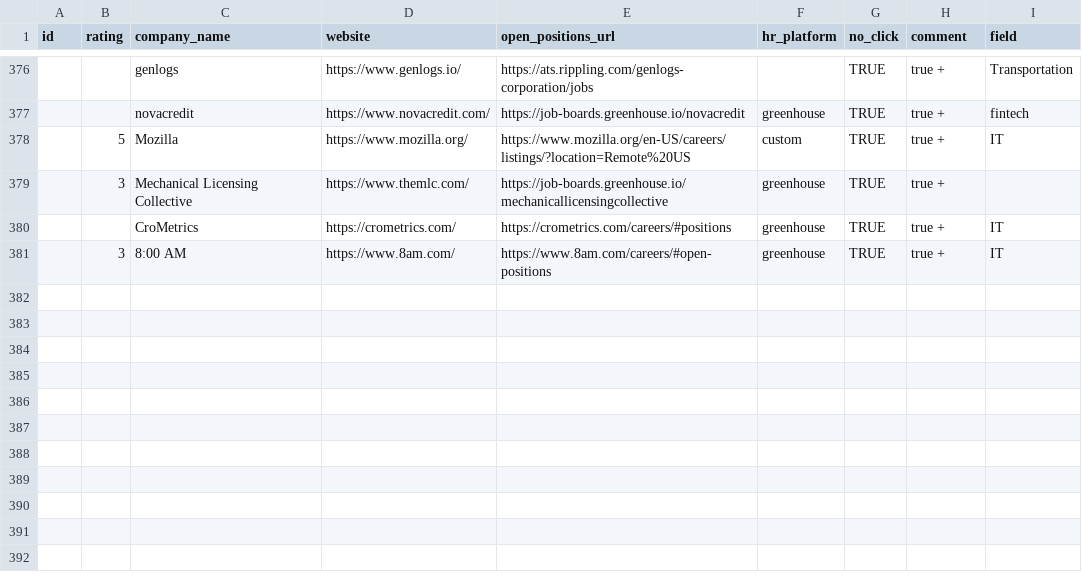
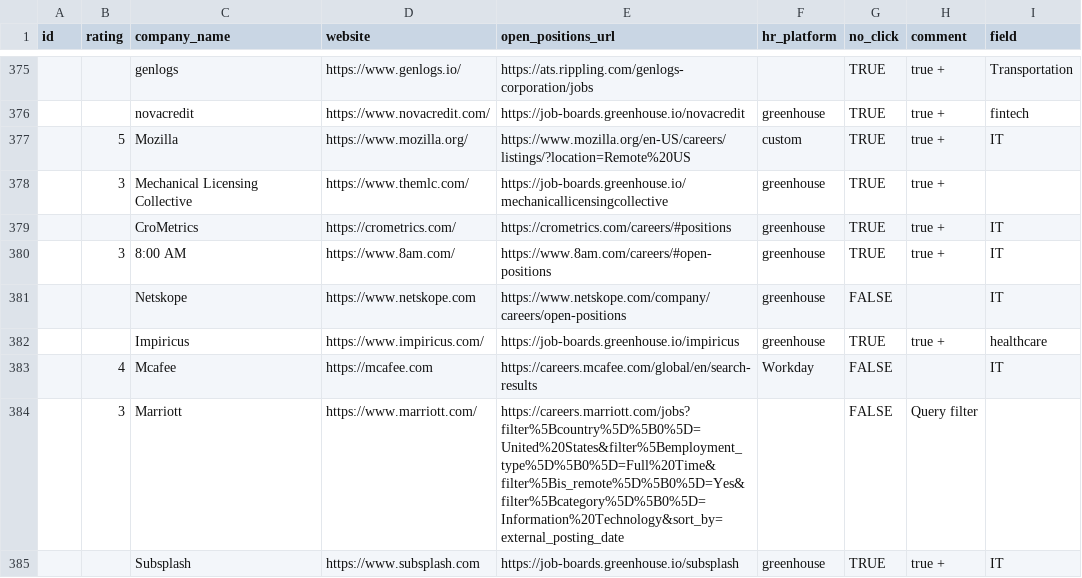
Before and after one commit to ukrainets/js, a CSV file: input_data/companies.csv, drawn as a sheet; only a part is shown, gaps mark what is left out; the diff covers the shown part only.

```diff
--- a/input_data/companies.csv
+++ b/input_data/companies.csv
@@ -381 +380,6 @@ id,rating,company_name,website,open_positions_url,hr_platform,no_click,comment,f
 ,3,8:00 AM,https://www.8am.com/,https://www.8am.com/careers/#open-positions,greenhouse,TRUE,true +,IT
+,,Netskope,https://www.netskope.com,https://www.netskope.com/company/careers/open-positions,greenhouse,FALSE,,IT
+,,Impiricus,https://www.impiricus.com/,https://job-boards.greenhouse.io/impiricus,greenhouse,TRUE,true +,healthcare
+,4,Mcafee,https://mcafee.com,https://careers.mcafee.com/global/en/search-results,Workday,FALSE,,IT
+,3,Marriott,https://www.marriott.com/,https://careers.marriott.com/jobs?filter%5Bcountry%5D%5B0%5D=United%20States&filter%5Bemployment_type%5D%5B0%5D=Full%20Time&filter%5Bis_remote%5D%5B0%5D=Yes&filter%5Bcategory%5D%5B0%5D=Information%20Technology&sort_by=external_posting_date,,FALSE,Query filter,
+,,Subsplash,https://www.subsplash.com,https://job-boards.greenhouse.io/subsplash,greenhouse,TRUE,true +,IT
```
Also changed, not shown: 4 added rows, 1 removed row and 6 edited cells elsewhere in this file, output_data/match.csv, 2 other files.
